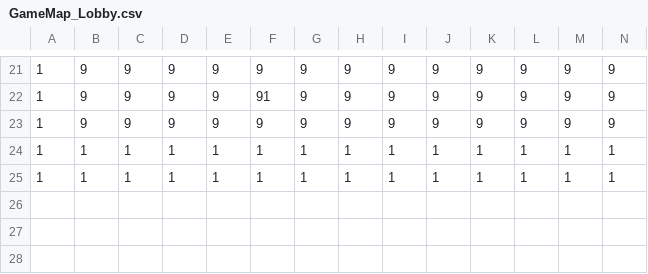
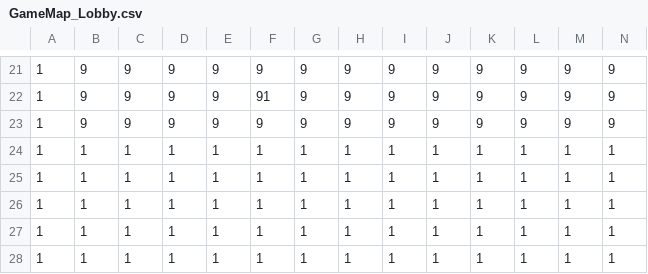
Before and after one commit to ShiHeng0423/Cassiopeia-MonstroStrike, a CSV file: MonstroStrike/Assets/GameMaps/GameMap_Lobby.csv, drawn as a sheet; only a part is shown, gaps mark what is left out; rows hold the shown columns only; the diff names each change by its address in the sheet, - before the commit and + after, or states it on an @@ line.

```diff
--- a/MonstroStrike/Assets/GameMaps/GameMap_Lobby.csv
+++ b/MonstroStrike/Assets/GameMaps/GameMap_Lobby.csv
+row 26: 1 | 1 | 1 | 1 | 1 | 1 | 1 | 1 | 1 | 1 | 1 | 1 | 1 | 1
+row 27: 1 | 1 | 1 | 1 | 1 | 1 | 1 | 1 | 1 | 1 | 1 | 1 | 1 | 1
+row 28: 1 | 1 | 1 | 1 | 1 | 1 | 1 | 1 | 1 | 1 | 1 | 1 | 1 | 1
```
Also changed, not shown: MonstroStrike/Assets/GameMaps/GameMap_Level1_C.csv, 3 other files.
